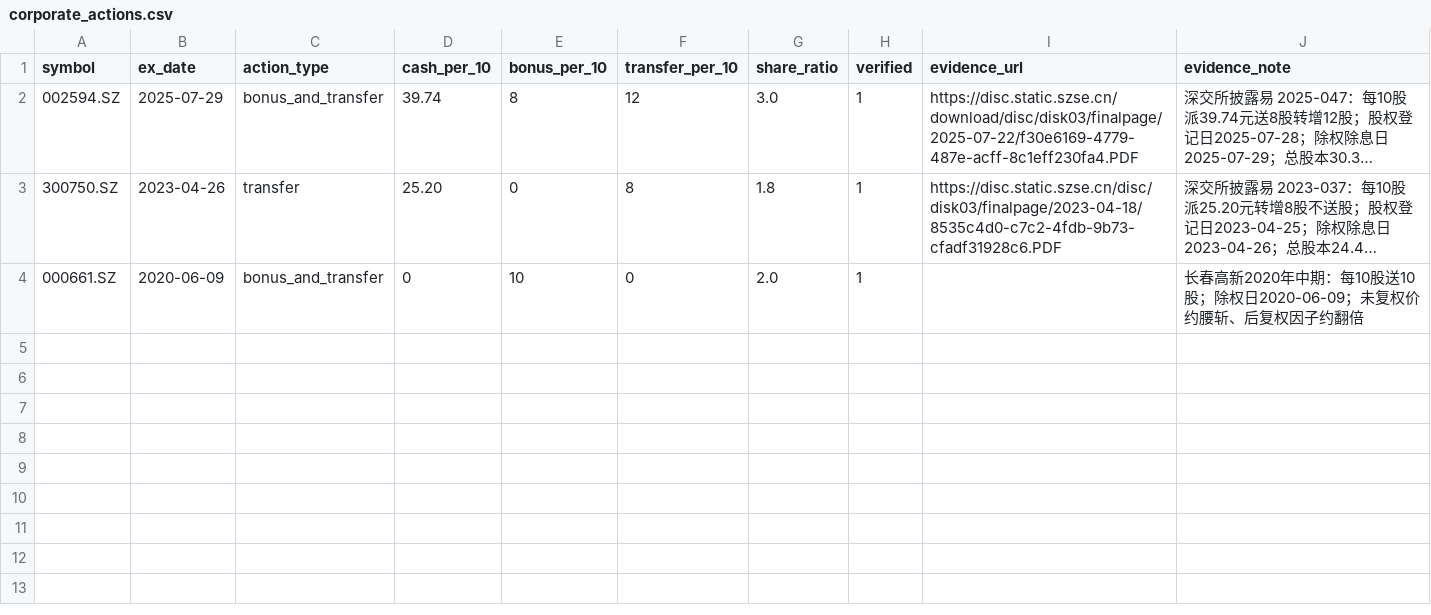
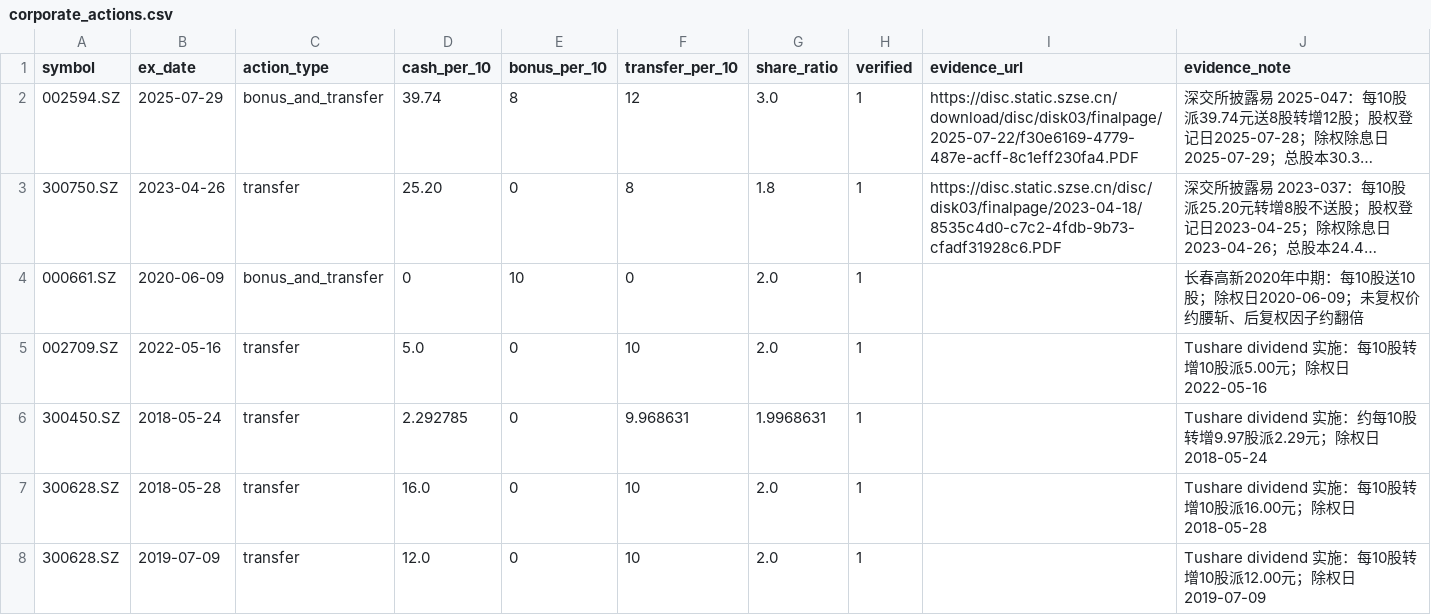
Before and after one commit to kimiwang1122/ASQT, a CSV file: docs/p0/corporate_actions.csv, drawn as a sheet; long unchanged cells end in …; the diff names each change by its address in the sheet, - before the commit and + after, or states it on an @@ line.

```diff
--- a/docs/p0/corporate_actions.csv
+++ b/docs/p0/corporate_actions.csv
+row 5: 002709.SZ | 2022-05-16 | transfer | 5.0 | 0 | 10 | 2.0 | 1 |  | Tushare dividend 实施：每10股转增10股派5.00元；除权日2022-05-16
+row 6: 300450.SZ | 2018-05-24 | transfer | 2.292785 | 0 | 9.968631 | 1.9968631 | 1 |  | Tushare dividend 实施：约每10股转增9.97股派2.29元；除权日2018-05-24
+row 7: 300628.SZ | 2018-05-28 | transfer | 16.0 | 0 | 10 | 2.0 | 1 |  | Tushare dividend 实施：每10股转增10股派16.00元；除权日2018-05-28
+row 8: 300628.SZ | 2019-07-09 | transfer | 12.0 | 0 | 10 | 2.0 | 1 |  | Tushare dividend 实施：每10股转增10股派12.00元；除权日2019-07-09
```
Also changed, not shown: 30 other files.
